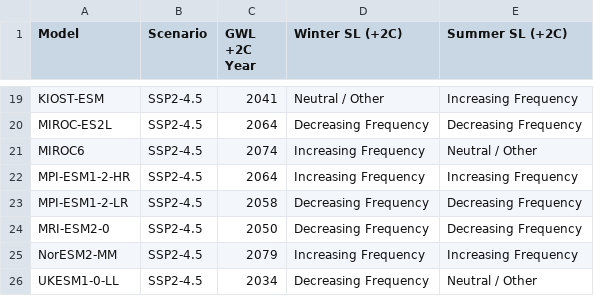
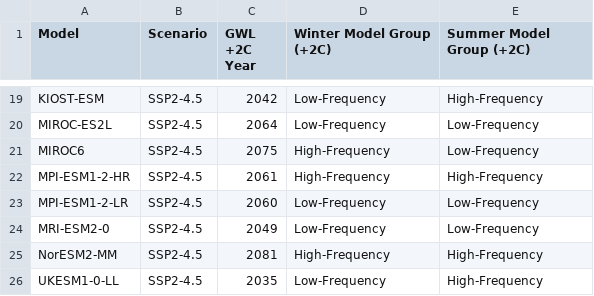
Before and after one commit to lasseweis/paper1-project, a CSV file: S1_ssp245_Model_Storylines_and_GWL_Years.csv, drawn as a sheet; only a part is shown, gaps mark what is left out; the diff covers the shown part only; the diff names each change by its address in the sheet, - before the commit and + after, or states it on an @@ line.

```diff
--- a/S1_ssp245_Model_Storylines_and_GWL_Years.csv
+++ b/S1_ssp245_Model_Storylines_and_GWL_Years.csv
-D1: Winter SL (+2C)
+D1: Winter Model Group (+2C)
-E1: Summer SL (+2C)
+E1: Summer Model Group (+2C)
-C19 (GWL +2C Year): 2041
+C19 (GWL +2C Year): 2042
-D19 (Winter Model Group (+2C)): Neutral / Other
+D19 (Winter Model Group (+2C)): Low-Frequency
-E19 (Summer Model Group (+2C)): Increasing Frequency
+E19 (Summer Model Group (+2C)): High-Frequency
-D20 (Winter Model Group (+2C)): Decreasing Frequency
+D20 (Winter Model Group (+2C)): Low-Frequency
-E20 (Summer Model Group (+2C)): Decreasing Frequency
+E20 (Summer Model Group (+2C)): Low-Frequency
-C21 (GWL +2C Year): 2074
+C21 (GWL +2C Year): 2075
-D21:D22 (Winter Model Group (+2C)): Increasing Frequency
+D21:D22 (Winter Model Group (+2C)): High-Frequency
-E21 (Summer Model Group (+2C)): Neutral / Other
+E21 (Summer Model Group (+2C)): Low-Frequency
-C22 (GWL +2C Year): 2064
+C22 (GWL +2C Year): 2061
-E22 (Summer Model Group (+2C)): Increasing Frequency
+E22 (Summer Model Group (+2C)): High-Frequency
-C23 (GWL +2C Year): 2058
+C23 (GWL +2C Year): 2060
-D23:D24 (Winter Model Group (+2C)): Decreasing Frequency
+D23:D24 (Winter Model Group (+2C)): Low-Frequency
-E23:E24 (Summer Model Group (+2C)): Decreasing Frequency
+E23:E24 (Summer Model Group (+2C)): Low-Frequency
-C24 (GWL +2C Year): 2050
+C24 (GWL +2C Year): 2049
-C25 (GWL +2C Year): 2079
+C25 (GWL +2C Year): 2081
-D25 (Winter Model Group (+2C)): Increasing Frequency
+D25 (Winter Model Group (+2C)): High-Frequency
-E25 (Summer Model Group (+2C)): Increasing Frequency
+E25 (Summer Model Group (+2C)): High-Frequency
-C26 (GWL +2C Year): 2034
+C26 (GWL +2C Year): 2035
-D26 (Winter Model Group (+2C)): Decreasing Frequency
+D26 (Winter Model Group (+2C)): Low-Frequency
-E26 (Summer Model Group (+2C)): Neutral / Other
+E26 (Summer Model Group (+2C)): High-Frequency
```
Also changed, not shown: 42 edited cells elsewhere in this file, S1_ssp585_Model_Storylines_and_GWL_Years.csv, 8 other files.
